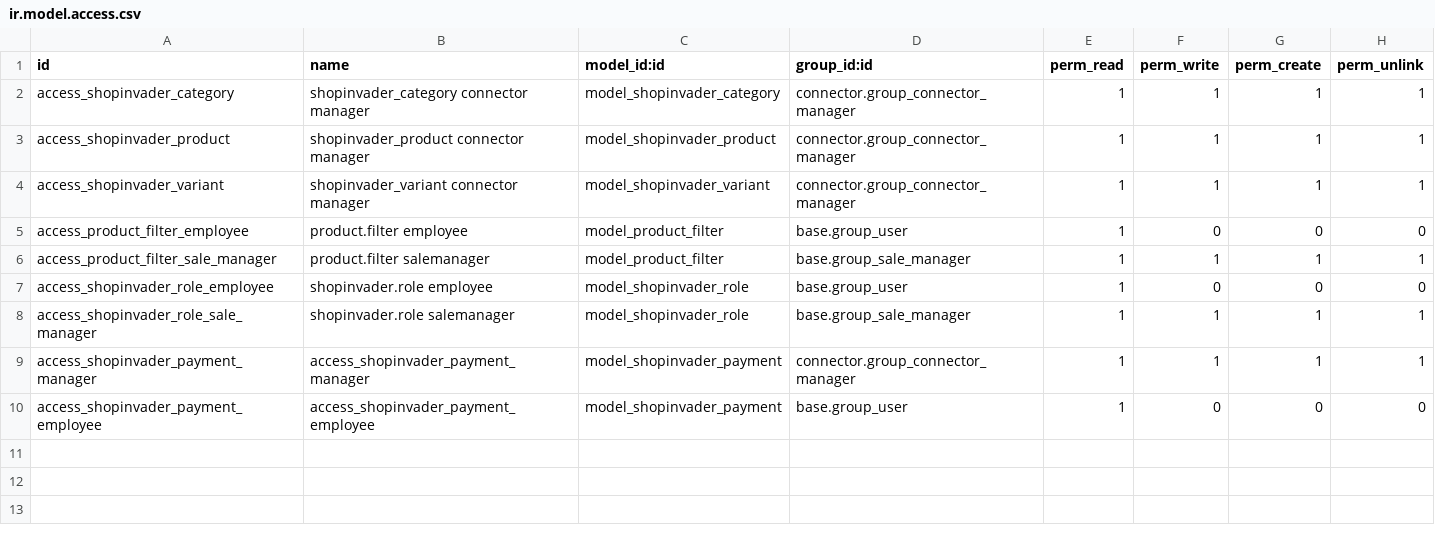
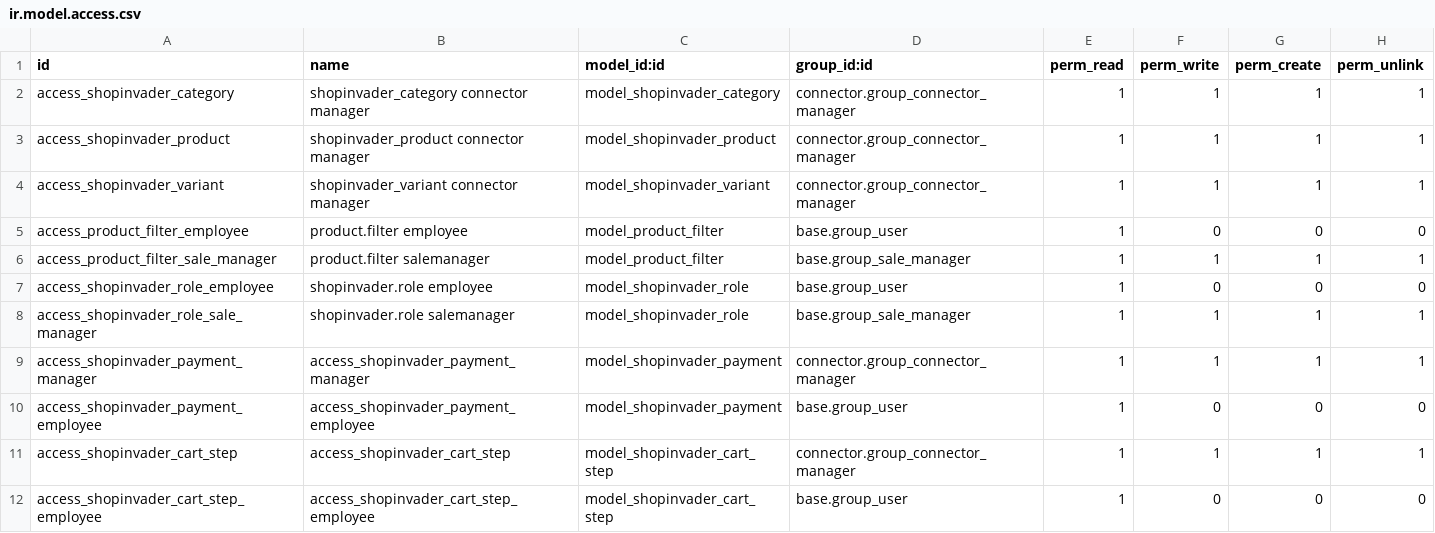
Before and after one commit to shopinvader/odoo-shopinvader, a CSV file: shopinvader/security/ir.model.access.csv, drawn as a sheet; the diff names each change by its address in the sheet, - before the commit and + after, or states it on an @@ line.

Commit message:
[FIX] add missing security rule

```diff
--- a/shopinvader/security/ir.model.access.csv
+++ b/shopinvader/security/ir.model.access.csv
+row 11: access_shopinvader_cart_step | access_shopinvader_cart_step | model_shopinvader_cart_step | connector.group_connector_manager | 1 | 1 | 1 | 1
+row 12: access_shopinvader_cart_step_employee | access_shopinvader_cart_step_employee | model_shopinvader_cart_step | base.group_user | 1 | 0 | 0 | 0
```
Also changed, not shown: product_media/security/ir.model.access.csv.
